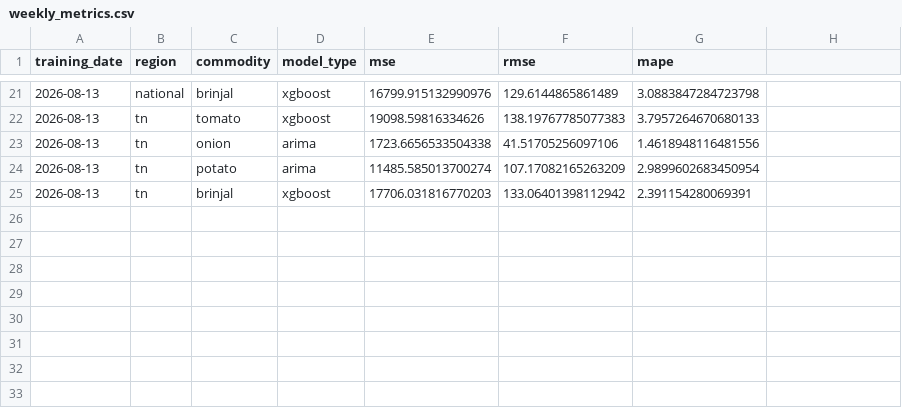
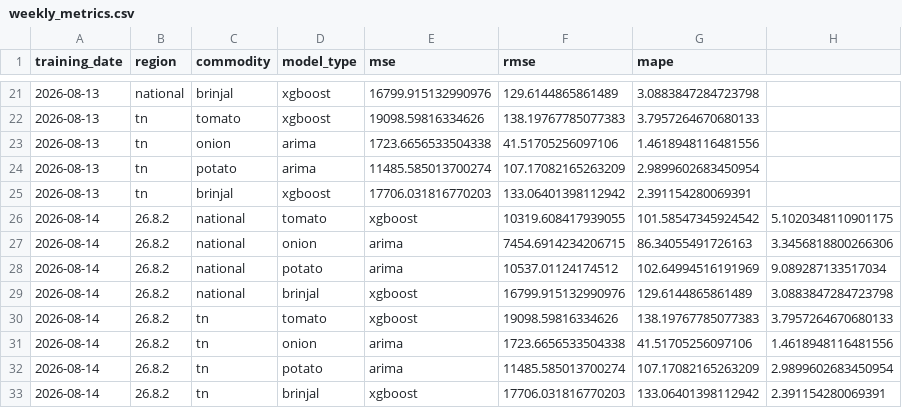
Before and after one commit to JuliusDude/crofu-web, a CSV file: workers/logs/weekly_metrics.csv, drawn as a sheet; only a part is shown, gaps mark what is left out.

```diff
--- a/workers/logs/weekly_metrics.csv
+++ b/workers/logs/weekly_metrics.csv
@@ -25 +25,9 @@ training_date,region,commodity,model_type,mse,rmse,mape
 2026-08-13,tn,brinjal,xgboost,17706.031816770203,133.06401398112942,2.391154280069391
+2026-08-14,26.8.2,national,tomato,xgboost,10319.608417939055,101.58547345924542,5.1020348110901175
+2026-08-14,26.8.2,national,onion,arima,7454.6914234206715,86.34055491726163,3.3456818800266306
+2026-08-14,26.8.2,national,potato,arima,10537.01124174512,102.64994516191969,9.089287133517034
+2026-08-14,26.8.2,national,brinjal,xgboost,16799.915132990976,129.6144865861489,3.0883847284723798
+2026-08-14,26.8.2,tn,tomato,xgboost,19098.59816334626,138.19767785077383,3.7957264670680133
+2026-08-14,26.8.2,tn,onion,arima,1723.6656533504338,41.51705256097106,1.4618948116481556
+2026-08-14,26.8.2,tn,potato,arima,11485.585013700274,107.17082165263209,2.9899602683450954
+2026-08-14,26.8.2,tn,brinjal,xgboost,17706.031816770203,133.06401398112942,2.391154280069391
```
Also changed, not shown: 10 other files.
